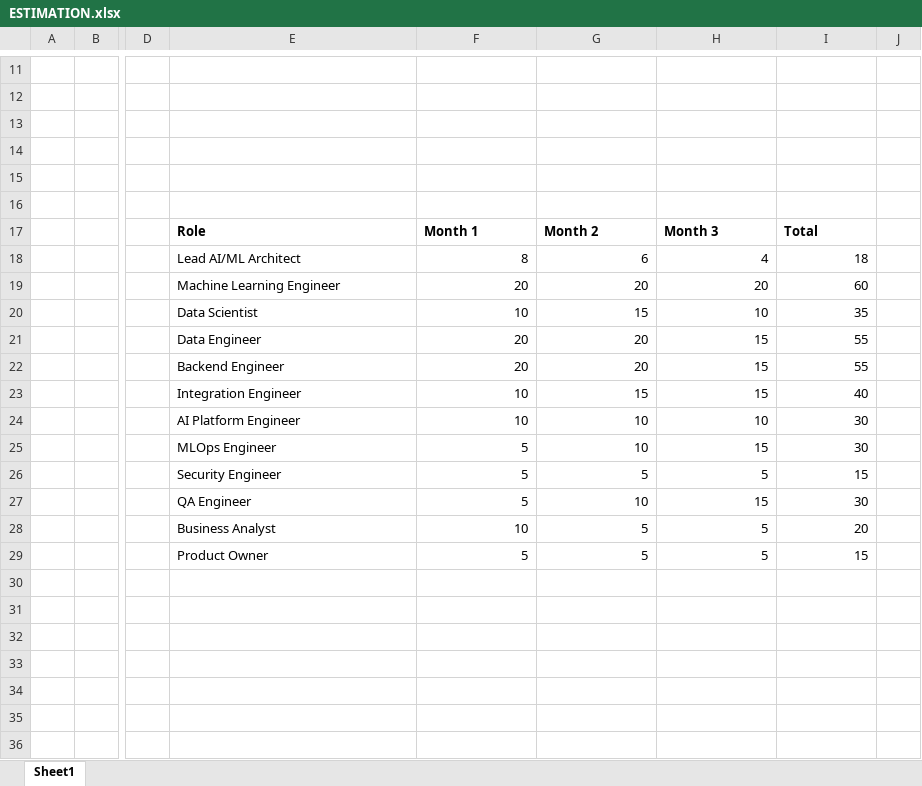
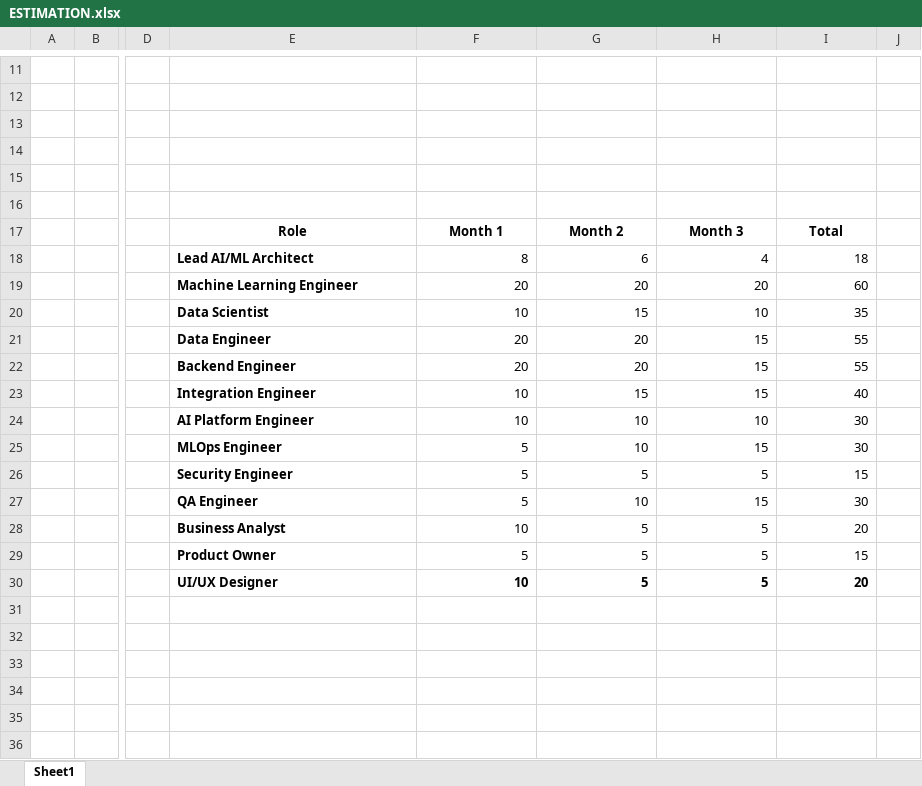
Before and after one commit to tashishsarkar2026-collab/Everyday-Task, an Excel workbook: ESTIMATION.xlsx, sheet Sheet1, drawn as a sheet; only a part is shown, gaps mark what is left out; the shorter side is filled out with more unchanged rows; values as stored, in another font and other column widths than the file's, no borders; table styles not drawn; rows hold the shown columns only; the diff covers the shown part only; the diff names each change by its address in the sheet, - before the commit and + after, or states it on an @@ line.

```diff
--- a/ESTIMATION.xlsx (sheet Sheet1)
+++ b/ESTIMATION.xlsx (sheet Sheet1)
-E17:I17 alignment: left
+E17:I17 alignment: center
-E18:E29 bold: off
+E18:E29 bold: on
+row 30:  |  |  | UI/UX Designer | 10 | 5 | 5 | 20
```
Also changed, not shown: 1 added row, 2 removed rows and 24 edited cells elsewhere in this sheet.
